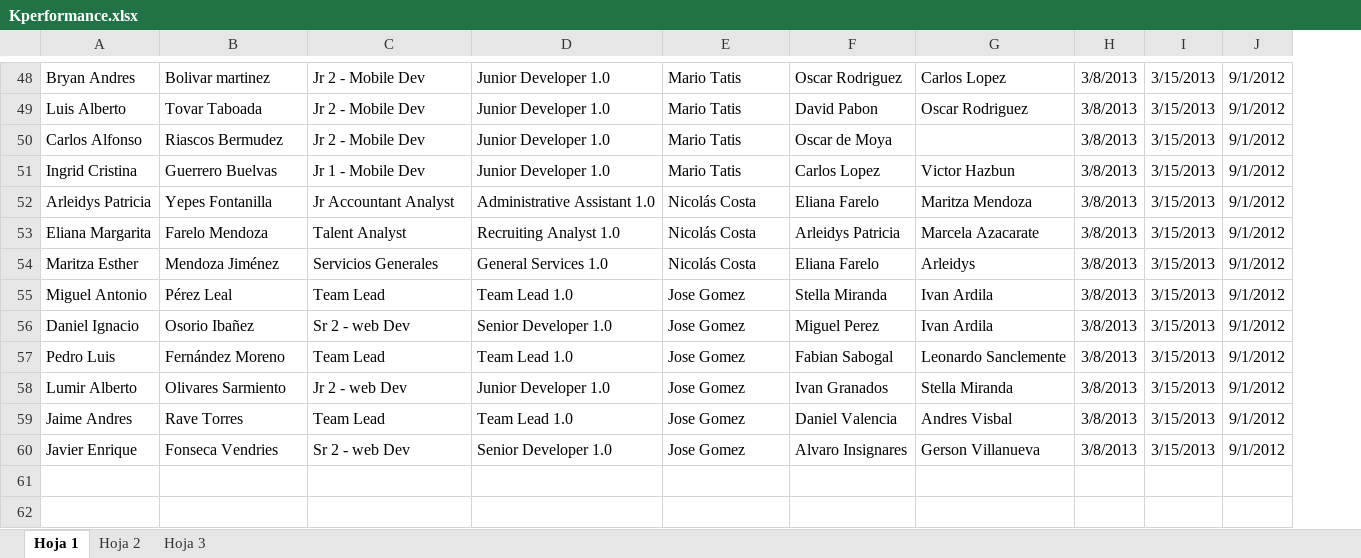
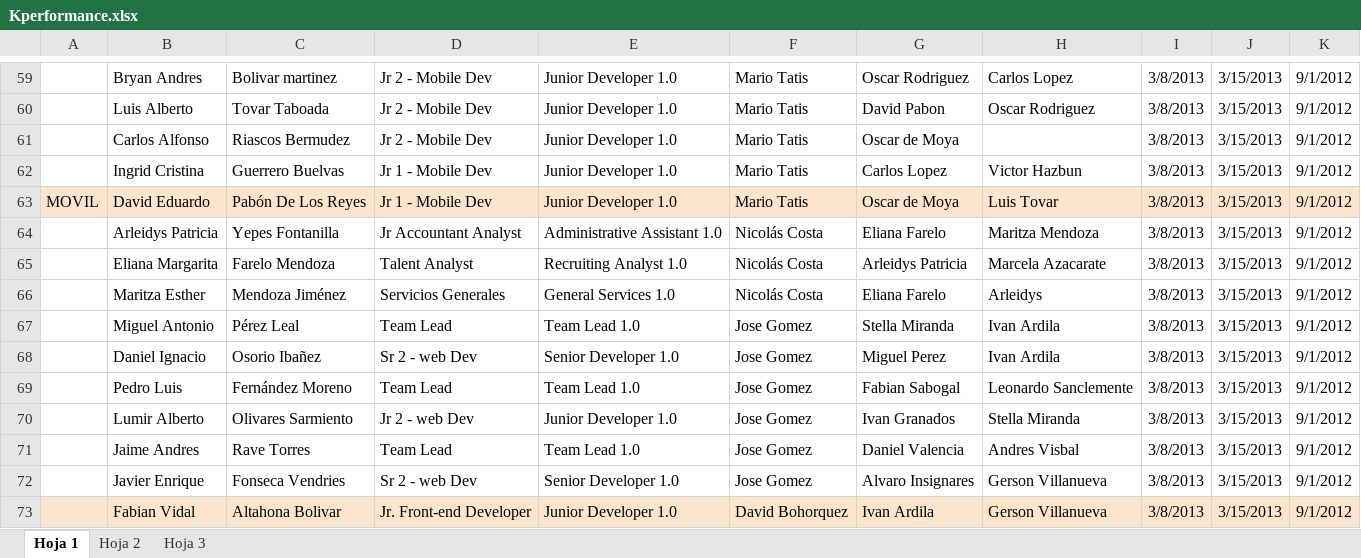
Before and after one commit to hidraulica2000/tengops, an Excel workbook: Kperformance.xlsx, sheet Hoja 1, drawn as a sheet; only a part is shown, gaps mark what is left out; values as stored, in another font and other column widths than the file's, no borders; the diff covers the shown part only; the diff names each change by its address in the sheet, - before the commit and + after, or states it on an @@ line.

```diff
--- a/Kperformance.xlsx (sheet Hoja 1)
+++ b/Kperformance.xlsx (sheet Hoja 1)
+column A, empty
+row 63: MOVIL | David Eduardo | Pabón De Los Reyes | Jr 1 - Mobile Dev | Junior Developer 1.0 | Mario Tatis | Oscar de Moya | Luis Tovar | 3/8/2013 | 3/15/2013 | 9/1/2012
+row 73:  | Fabian Vidal | Altahona Bolivar | Jr. Front-end Developer | Junior Developer 1.0 | David Bohorquez | Ivan Ardila | Gerson Villanueva | 3/8/2013 | 3/15/2013 | 9/1/2012
```
Also changed, not shown: 11 added rows elsewhere in this sheet, 54 other files.
